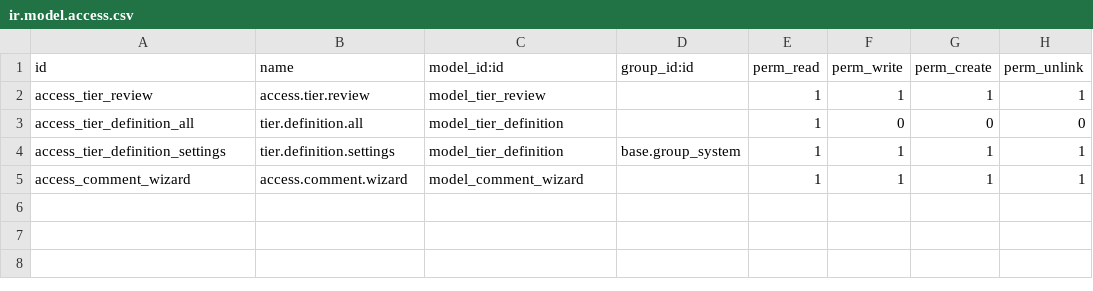
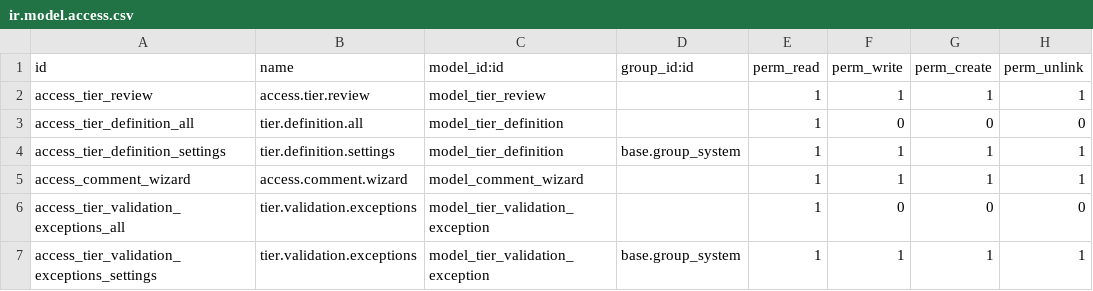
Before and after one commit to qrtl/thc-oca, a CSV file: base_tier_validation/security/ir.model.access.csv, drawn as a sheet; the diff names each change by its address in the sheet, - before the commit and + after, or states it on an @@ line.

```diff
--- a/base_tier_validation/security/ir.model.access.csv
+++ b/base_tier_validation/security/ir.model.access.csv
+row 6: access_tier_validation_exceptions_all | tier.validation.exceptions | model_tier_validation_exception |  | 1 | 0 | 0 | 0
+row 7: access_tier_validation_exceptions_settings | tier.validation.exceptions | model_tier_validation_exception | base.group_system | 1 | 1 | 1 | 1
```
Also changed, not shown: 30 other files.
